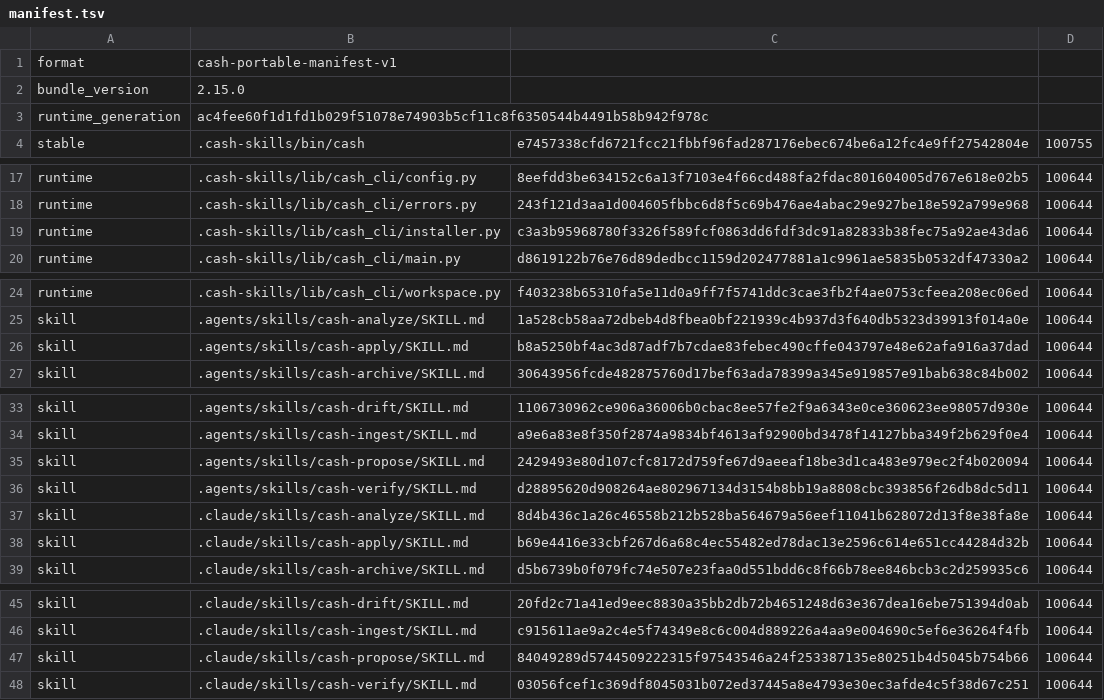
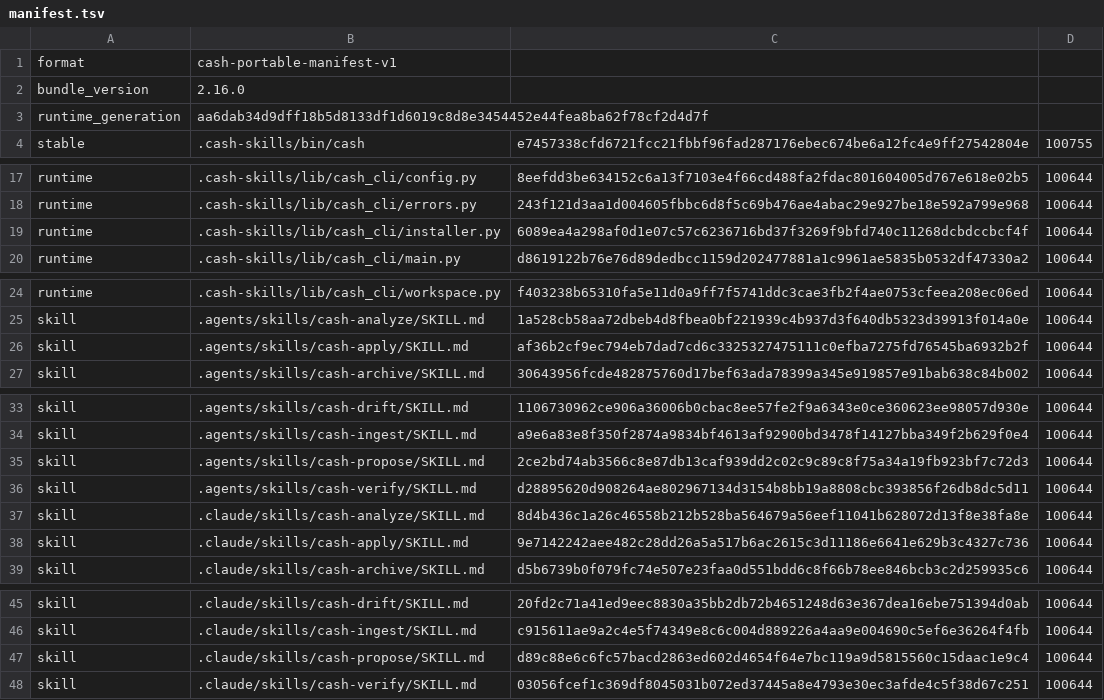
Before and after one commit to cashwu/Agentflow-SDD, a TSV file: .cash-skills/manifest.tsv, drawn as a sheet; only a part is shown, gaps mark what is left out.

Commit message:
cash(add-minimal-solution-discipline): add minimal solution discipline
Change: add-minimal-solution-discipline
Tasks: 7/7 complete
Archived: yes

```diff
--- a/.cash-skills/manifest.tsv
+++ b/.cash-skills/manifest.tsv
@@ -1,4 +1,4 @@
 format	cash-portable-manifest-v1
-bundle_version	2.15.0
-runtime_generation	ac4fee60f1d1fd1b029f51078e74903b5cf11c8f6350544b4491b58b942f978c
+bundle_version	2.16.0
+runtime_generation	aa6dab34d9dff18b5d8133df1d6019c8d8e3454452e44fea8ba62f78cf2d4d7f
 stable	.cash-skills/bin/cash	e7457338cfd6721fcc21fbbf96fad287176ebec674be6a12fc4e9ff27542804e	100755
@@ -18,3 +18,3 @@ runtime	.cash-skills/lib/cash_cli/config.py	8eefdd3be634152c6a13f7103e4f66cd488f
 runtime	.cash-skills/lib/cash_cli/errors.py	243f121d3aa1d004605fbbc6d8f5c69b476ae4abac29e927be18e592a799e968	100644
-runtime	.cash-skills/lib/cash_cli/installer.py	c3a3b95968780f3326f589fcf0863dd6fdf3dc91a82833b38fec75a92ae43da6	100644
+runtime	.cash-skills/lib/cash_cli/installer.py	6089ea4a298af0d1e07c57c6236716bd37f3269f9bfd740c11268dcbdccbcf4f	100644
 runtime	.cash-skills/lib/cash_cli/main.py	d8619122b76e76d89dedbcc1159d202477881a1c9961ae5835b0532df47330a2	100644
@@ -25,3 +25,3 @@ runtime	.cash-skills/lib/cash_cli/workspace.py	f403238b65310fa5e11d0a9ff7f5741dd
 skill	.agents/skills/cash-analyze/SKILL.md	1a528cb58aa72dbeb4d8fbea0bf221939c4b937d3f640db5323d39913f014a0e	100644
-skill	.agents/skills/cash-apply/SKILL.md	b8a5250bf4ac3d87adf7b7cdae83febec490cffe043797e48e62afa916a37dad	100644
+skill	.agents/skills/cash-apply/SKILL.md	af36b2cf9ec794eb7dad7cd6c3325327475111c0efba7275fd76545ba6932b2f	100644
 skill	.agents/skills/cash-archive/SKILL.md	30643956fcde482875760d17bef63ada78399a345e919857e91bab638c84b002	100644
@@ -34,6 +34,6 @@ skill	.agents/skills/cash-drift/SKILL.md	1106730962ce906a36006b0cbac8ee57fe2f9a6
 skill	.agents/skills/cash-ingest/SKILL.md	a9e6a83e8f350f2874a9834bf4613af92900bd3478f14127bba349f2b629f0e4	100644
-skill	.agents/skills/cash-propose/SKILL.md	2429493e80d107cfc8172d759fe67d9aeeaf18be3d1ca483e979ec2f4b020094	100644
+skill	.agents/skills/cash-propose/SKILL.md	2ce2bd74ab3566c8e87db13caf939dd2c02c9c89c8f75a34a19fb923bf7c72d3	100644
 skill	.agents/skills/cash-verify/SKILL.md	d28895620d908264ae802967134d3154b8bb19a8808cbc393856f26db8dc5d11	100644
 skill	.claude/skills/cash-analyze/SKILL.md	8d4b436c1a26c46558b212b528ba564679a56eef11041b628072d13f8e38fa8e	100644
-skill	.claude/skills/cash-apply/SKILL.md	b69e4416e33cbf267d6a68c4ec55482ed78dac13e2596c614e651cc44284d32b	100644
+skill	.claude/skills/cash-apply/SKILL.md	9e7142242aee482c28dd26a5a517b6ac2615c3d11186e6641e629b3c4327c736	100644
 skill	.claude/skills/cash-archive/SKILL.md	d5b6739b0f079fc74e507e23faa0d551bdd6c8f66b78ee846bcb3c2d259935c6	100644
@@ -46,3 +46,3 @@ skill	.claude/skills/cash-drift/SKILL.md	20fd2c71a41ed9eec8830a35bb2db72b4651248
 skill	.claude/skills/cash-ingest/SKILL.md	c915611ae9a2c4e5f74349e8c6c004d889226a4aa9e004690c5ef6e36264f4fb	100644
-skill	.claude/skills/cash-propose/SKILL.md	84049289d5744509222315f97543546a24f253387135e80251b4d5045b754b66	100644
+skill	.claude/skills/cash-propose/SKILL.md	d89c88e6c6fc57bacd2863ed602d4654f64e7bc119a9d5815560c15daac1e9c4	100644
 skill	.claude/skills/cash-verify/SKILL.md	03056fcef1c369df8045031b072ed37445a8e4793e30ec3afde4c5f38d67c251	100644
```
Also changed, not shown: 25 other files.
